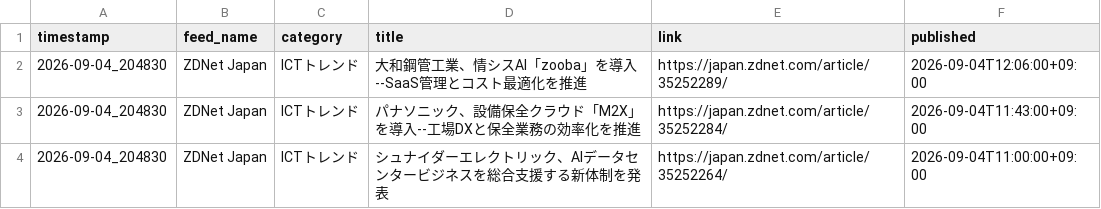
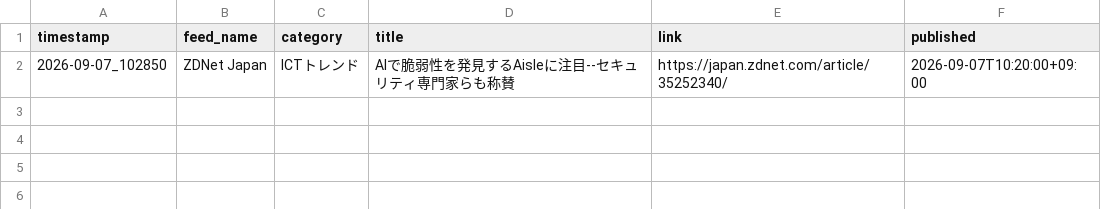
Before and after one commit to Keita50/rss_monitor, a CSV file: data/latest.csv, drawn as a sheet.

```diff
--- a/data/latest.csv
+++ b/data/latest.csv
@@ -1,4 +1,2 @@
 timestamp,feed_name,category,title,link,published
-2026-09-04_204830,ZDNet Japan,ICTトレンド,大和鋼管工業、情シスAI「zooba」を導入--SaaS管理とコスト最適化を推進,https://japan.zdnet.com/article/35252289/,2026-09-04T12:06:00+09:00
-2026-09-04_204830,ZDNet Japan,ICTトレンド,パナソニック、設備保全クラウド「M2X」を導入--工場DXと保全業務の効率化を推進,https://japan.zdnet.com/article/35252284/,2026-09-04T11:43:00+09:00
-2026-09-04_204830,ZDNet Japan,ICTトレンド,シュナイダーエレクトリック、AIデータセンタービジネスを総合支援する新体制を発表,https://japan.zdnet.com/article/35252264/,2026-09-04T11:00:00+09:00
+2026-09-07_102850,ZDNet Japan,ICTトレンド,AIで脆弱性を発見するAisleに注目--セキュリティ専門家らも称賛,https://japan.zdnet.com/article/35252340/,2026-09-07T10:20:00+09:00
```
Also changed, not shown: 2 other files.
